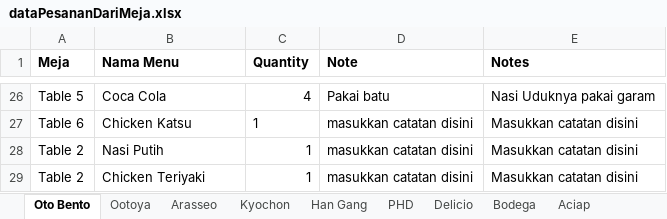
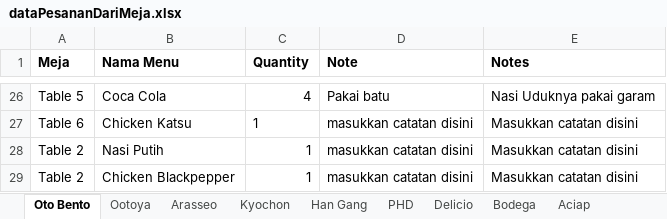
Before and after one commit to regawarp/FoodCourt, an Excel workbook: src/data/dataPesananDariMeja.xlsx, sheet Oto Bento, drawn as a sheet; only a part is shown, gaps mark what is left out; values as stored, in another font and other column widths than the file's, no borders; the diff names each change by its address in the sheet, - before the commit and + after, or states it on an @@ line.

```diff
--- a/src/data/dataPesananDariMeja.xlsx (sheet Oto Bento)
+++ b/src/data/dataPesananDariMeja.xlsx (sheet Oto Bento)
-B29 (Nama Menu): Chicken Teriyaki
+B29 (Nama Menu): Chicken Blackpepper
```
Also changed, not shown: sheet PHD, src/data/dataBill.xlsx, src/data/dataMeja.xlsx, 5 other files.
